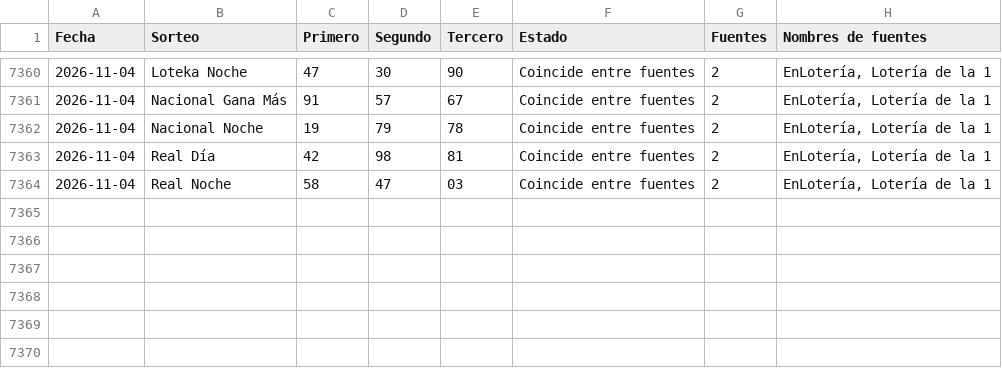
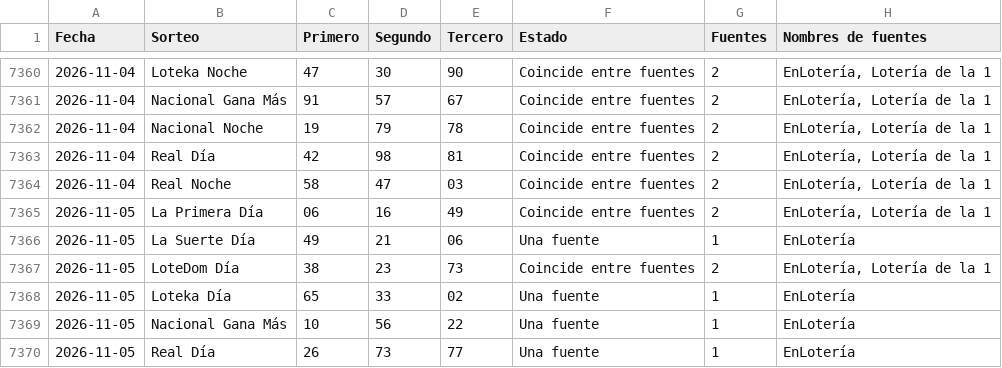
Before and after one commit to Blesseddas/Cpfy-ltrias, a CSV file: datos/quinielas.csv, drawn as a sheet; only a part is shown, gaps mark what is left out.

```diff
--- a/datos/quinielas.csv
+++ b/datos/quinielas.csv
@@ -7364 +7364,7 @@
 2026-11-04,Real Noche,58,47,03,Coincide entre fuentes,2,"EnLotería, Lotería de la 1"
+2026-11-05,La Primera Día,06,16,49,Coincide entre fuentes,2,"EnLotería, Lotería de la 1"
+2026-11-05,La Suerte Día,49,21,06,Una fuente,1,EnLotería
+2026-11-05,LoteDom Día,38,23,73,Coincide entre fuentes,2,"EnLotería, Lotería de la 1"
+2026-11-05,Loteka Día,65,33,02,Una fuente,1,EnLotería
+2026-11-05,Nacional Gana Más,10,56,22,Una fuente,1,EnLotería
+2026-11-05,Real Día,26,73,77,Una fuente,1,EnLotería
```
Also changed, not shown: datos/sugerencias.csv, 5 other files.
